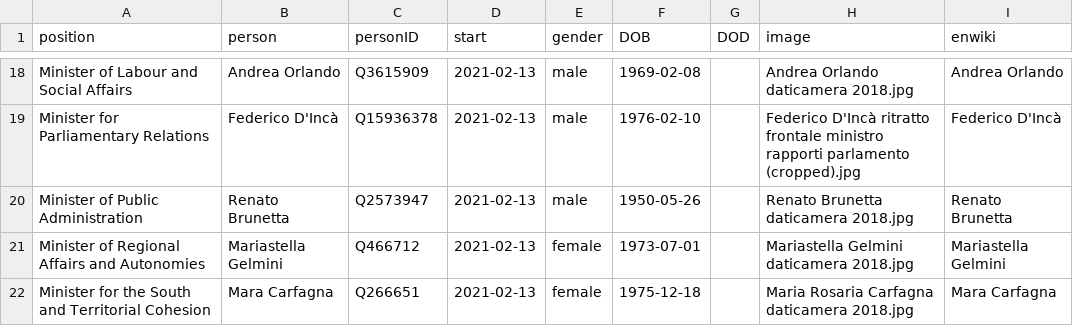
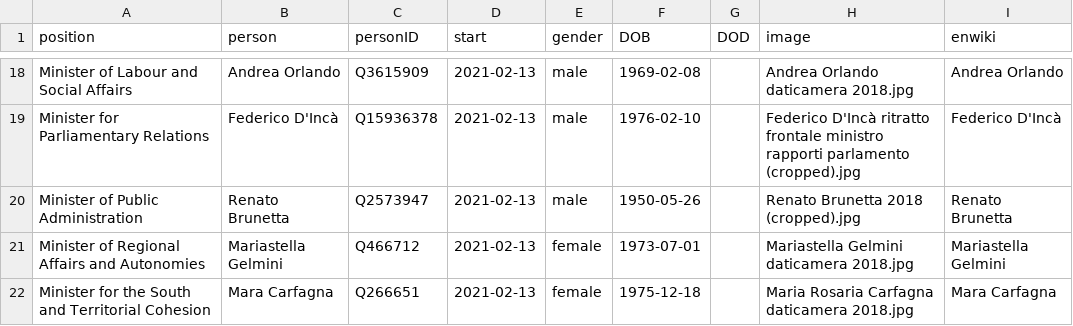
Before and after one commit to every-politician-scrapers/italy-ministers, a CSV file: html/current.csv, drawn as a sheet; only a part is shown, gaps mark what is left out.

Commit message:
HTML update

```diff
--- a/html/current.csv
+++ b/html/current.csv
@@ -19,3 +19,3 @@ Minister of Labour and Social Affairs,Andrea Orlando,Q3615909,2021-02-13,male,19
 Minister for Parliamentary Relations,Federico D'Incà,Q15936378,2021-02-13,male,1976-02-10,,Federico D'Incà ritratto frontale ministro rapporti parlamento (cropped).jpg,Federico D'Incà
-Minister of Public Administration,Renato Brunetta,Q2573947,2021-02-13,male,1950-05-26,,Renato Brunetta daticamera 2018.jpg,Renato Brunetta
+Minister of Public Administration,Renato Brunetta,Q2573947,2021-02-13,male,1950-05-26,,Renato Brunetta 2018 (cropped).jpg,Renato Brunetta
 Minister of Regional Affairs and Autonomies,Mariastella Gelmini,Q466712,2021-02-13,female,1973-07-01,,Mariastella Gelmini daticamera 2018.jpg,Mariastella Gelmini
```
